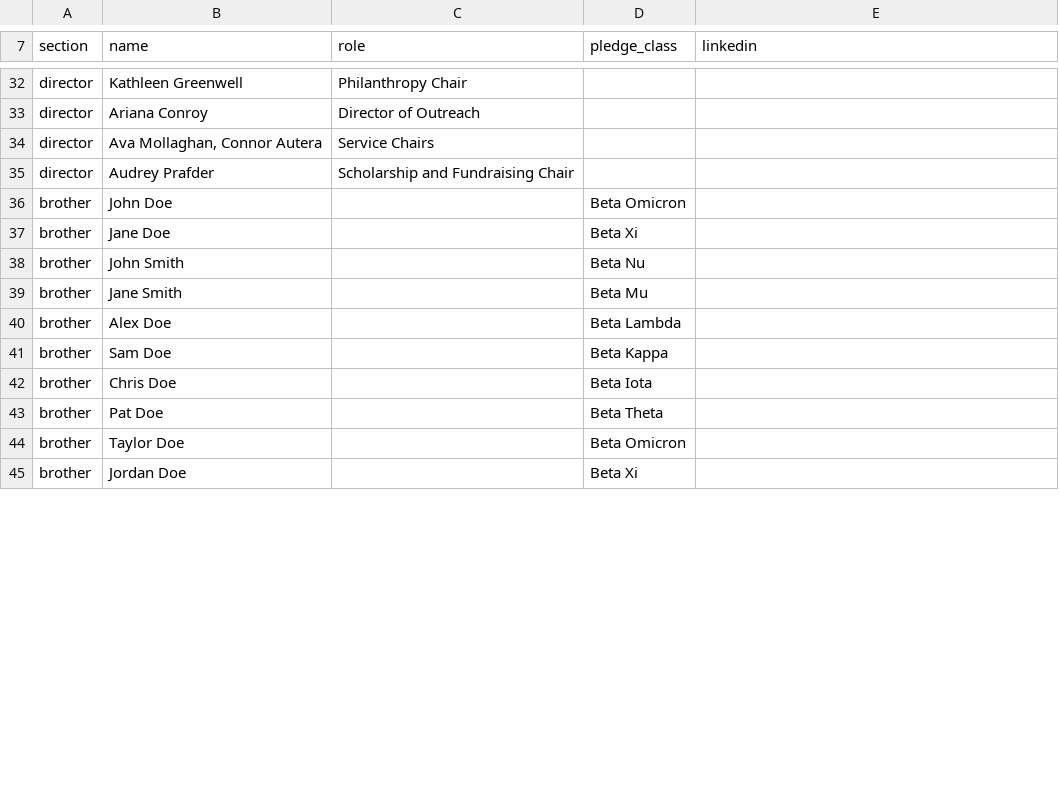
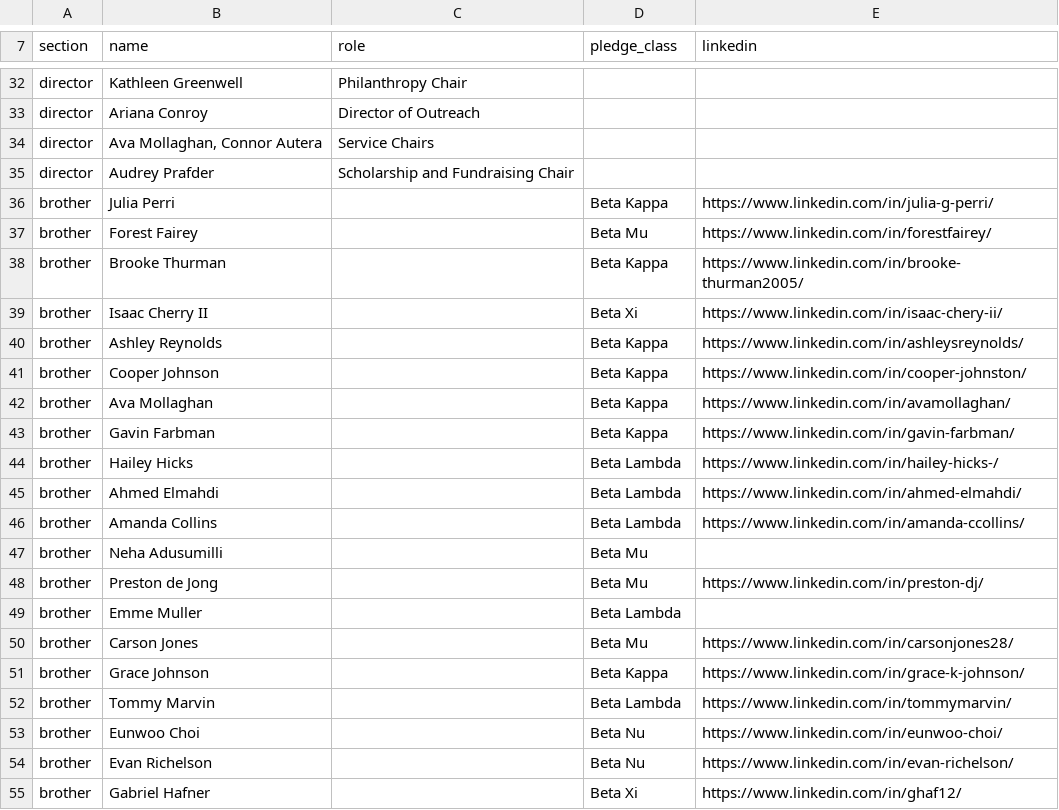
Before and after one commit to Nimay25/AKPsiGamecocks, a CSV file: src/data/roster.csv, drawn as a sheet; only a part is shown, gaps mark what is left out; the diff covers the shown part only.

```diff
--- a/src/data/roster.csv
+++ b/src/data/roster.csv
@@ -35,11 +35,21 @@ director,"Ava Mollaghan, Connor Autera",Service Chairs,,
 director,Audrey Prafder,Scholarship and Fundraising Chair,,
-brother,John Doe,,Beta Omicron,
-brother,Jane Doe,,Beta Xi,
-brother,John Smith,,Beta Nu,
-brother,Jane Smith,,Beta Mu,
-brother,Alex Doe,,Beta Lambda,
-brother,Sam Doe,,Beta Kappa,
-brother,Chris Doe,,Beta Iota,
-brother,Pat Doe,,Beta Theta,
-brother,Taylor Doe,,Beta Omicron,
-brother,Jordan Doe,,Beta Xi,
+brother,Julia Perri,,Beta Kappa,https://www.linkedin.com/in/julia-g-perri/
+brother,Forest Fairey,,Beta Mu,https://www.linkedin.com/in/forestfairey/
+brother,Brooke Thurman,,Beta Kappa,https://www.linkedin.com/in/brooke-thurman2005/
+brother,Isaac Cherry II,,Beta Xi,https://www.linkedin.com/in/isaac-chery-ii/
+brother,Ashley Reynolds,,Beta Kappa,https://www.linkedin.com/in/ashleysreynolds/
+brother,Cooper Johnson,,Beta Kappa,https://www.linkedin.com/in/cooper-johnston/
+brother,Ava Mollaghan,,Beta Kappa,https://www.linkedin.com/in/avamollaghan/
+brother,Gavin Farbman,,Beta Kappa,https://www.linkedin.com/in/gavin-farbman/
+brother,Hailey Hicks,,Beta Lambda,https://www.linkedin.com/in/hailey-hicks-/
+brother,Ahmed Elmahdi,,Beta Lambda,https://www.linkedin.com/in/ahmed-elmahdi/
+brother,Amanda Collins,,Beta Lambda,https://www.linkedin.com/in/amanda-ccollins/
+brother,Neha Adusumilli,,Beta Mu,
+brother,Preston de Jong,,Beta Mu,https://www.linkedin.com/in/preston-dj/
+brother,Emme Muller,,Beta Lambda,
+brother,Carson Jones,,Beta Mu,https://www.linkedin.com/in/carsonjones28/
+brother,Grace Johnson,,Beta Kappa,https://www.linkedin.com/in/grace-k-johnson/
+brother,Tommy Marvin,,Beta Lambda,https://www.linkedin.com/in/tommymarvin/
+brother,Eunwoo Choi,,Beta Nu,https://www.linkedin.com/in/eunwoo-choi/
+brother,Evan Richelson,,Beta Nu,https://www.linkedin.com/in/evan-richelson/
+brother,Gabriel Hafner,,Beta Xi,https://www.linkedin.com/in/ghaf12/
```
Also changed, not shown: 7 added rows and 15 edited cells elsewhere in this file.
